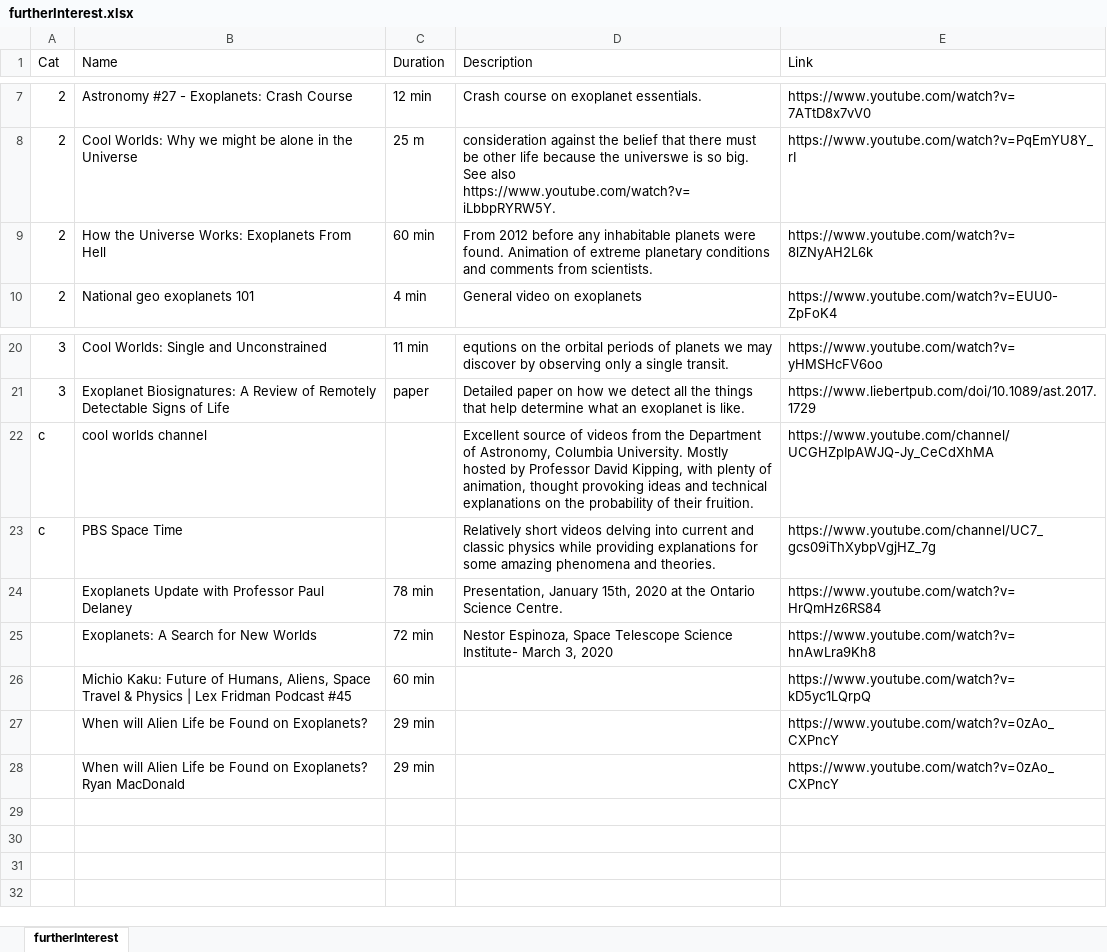
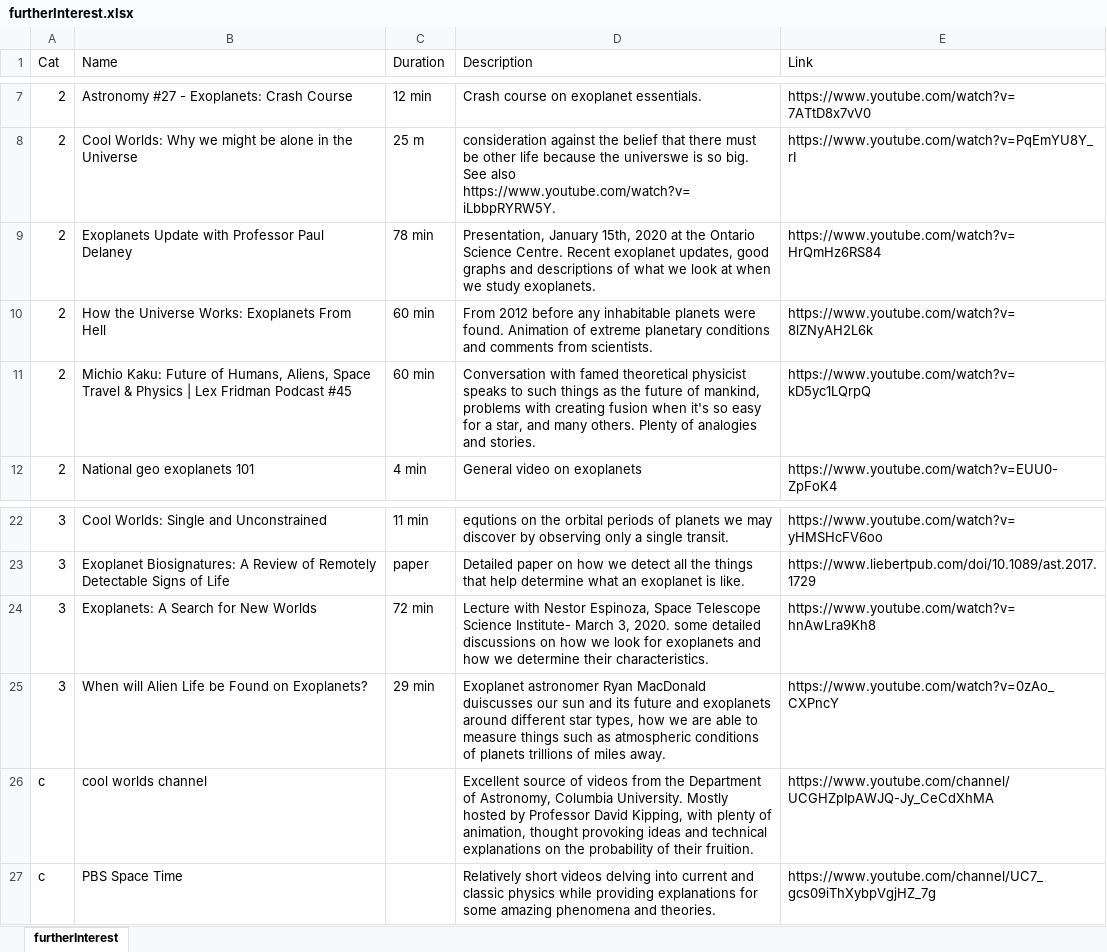
Before and after one commit to dougbhigh/ETL-Project, an Excel workbook: data_in/furtherInterest.xlsx, sheet furtherInterest, drawn as a sheet; only a part is shown, gaps mark what is left out; values as stored, in another font and other column widths than the file's, no borders; removed rows and columns are numbered as before the commit, all else as after; the diff names each change by its address in the sheet, - before the commit and + after, or states it on an @@ line.

```diff
--- a/data_in/furtherInterest.xlsx (sheet furtherInterest)
+++ b/data_in/furtherInterest.xlsx (sheet furtherInterest)
+row 9: 2 | Exoplanets Update with Professor Paul Delaney | 78 min | Presentation, January 15th, 2020 at the Ontario Science Centre. Recent exoplanet updates, good graphs and descriptions of what we look at when we study exoplanets. | https://www.youtube.com/watch?v=HrQmHz6RS84
+row 11: 2 | Michio Kaku: Future of Humans, Aliens, Space Travel & Physics | Lex Fridman Podcast #45 | 60 min | Conversation with famed theoretical physicist speaks to such things as the future of mankind, problems with creating fusion when it's so easy for a star, and many others. Plenty of analogies and stories. | https://www.youtube.com/watch?v=kD5yc1LQrpQ
+row 24: 3 | Exoplanets: A Search for New Worlds | 72 min | Lecture with Nestor Espinoza, Space Telescope Science Institute- March 3, 2020. some detailed discussions on how we look for exoplanets and how we determine their characteristics. | https://www.youtube.com/watch?v=hnAwLra9Kh8
+row 25: 3 | When will Alien Life be Found on Exoplanets? | 29 min | Exoplanet astronomer Ryan MacDonald duiscusses our sun and its future and exoplanets around different star types, how we are able to measure things such as atmospheric conditions of planets trillions of miles away. | https://www.youtube.com/watch?v=0zAo_CXPncY
-row 24:  | Exoplanets Update with Professor Paul Delaney | 78 min | Presentation, January 15th, 2020 at the Ontario Science Centre. | https://www.youtube.com/watch?v=HrQmHz6RS84
-row 25:  | Exoplanets: A Search for New Worlds | 72 min | Nestor Espinoza, Space Telescope Science Institute- March 3, 2020 | https://www.youtube.com/watch?v=hnAwLra9Kh8
-row 26:  | Michio Kaku: Future of Humans, Aliens, Space Travel & Physics | Lex Fridman Podcast #45 | 60 min |  | https://www.youtube.com/watch?v=kD5yc1LQrpQ
-row 27:  | When will Alien Life be Found on Exoplanets? | 29 min |  | https://www.youtube.com/watch?v=0zAo_CXPncY
-row 28:  | When will Alien Life be Found on Exoplanets? Ryan MacDonald | 29 min |  | https://www.youtube.com/watch?v=0zAo_CXPncY
```
Also changed, not shown: data_in/glossary.xlsx, data_in/new_columns.xlsx, 9 other files.
